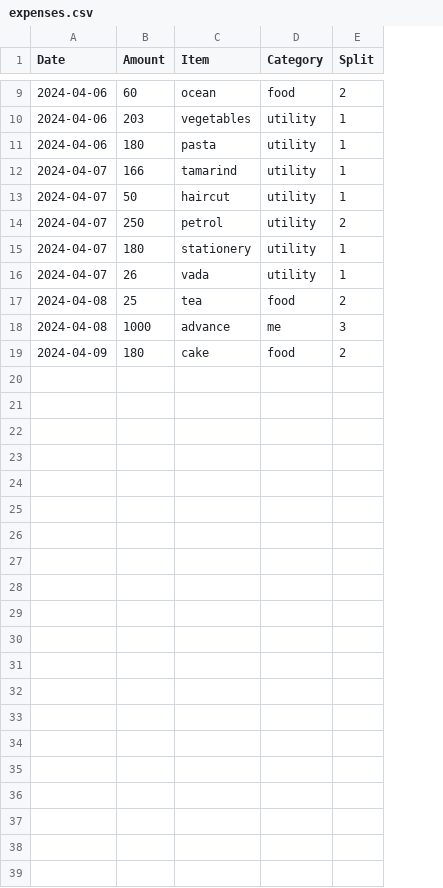
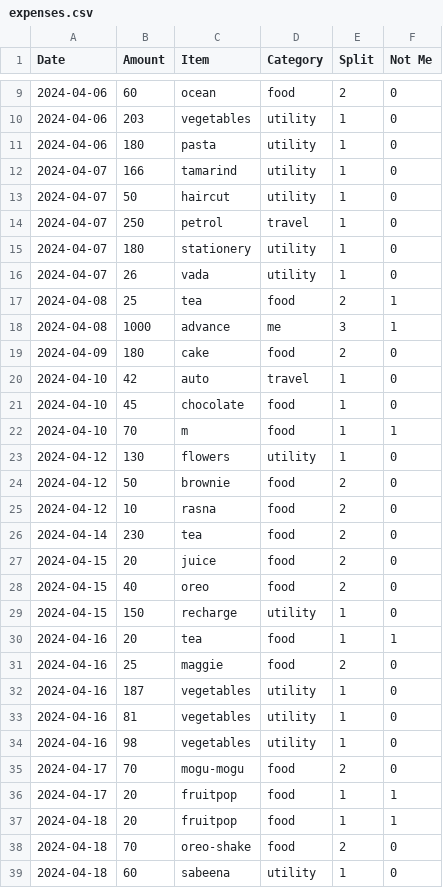
Before and after one commit to MBUYt0n/expense-tracker, a CSV file: expenses.csv, drawn as a sheet; only a part is shown, gaps mark what is left out; the diff names each change by its address in the sheet, - before the commit and + after, or states it on an @@ line.

```diff
--- a/expenses.csv
+++ b/expenses.csv
+column F (Not Me), rows 9-19: 0 | 0 | 0 | 0 | 0 | 0 | 0 | 0 | 1 | 1 | 0
-D14 (Category): utility
+D14 (Category): travel
-E14 (Split): 2
+E14 (Split): 1
+row 20: 2024-04-10 | 42 | auto | travel | 1 | 0
+row 21: 2024-04-10 | 45 | chocolate | food | 1 | 0
+row 22: 2024-04-10 | 70 | m | food | 1 | 1
+row 23: 2024-04-12 | 130 | flowers | utility | 1 | 0
+row 24: 2024-04-12 | 50 | brownie | food | 2 | 0
+row 25: 2024-04-12 | 10 | rasna | food | 2 | 0
+row 26: 2024-04-14 | 230 | tea | food | 2 | 0
+row 27: 2024-04-15 | 20 | juice | food | 2 | 0
+row 28: 2024-04-15 | 40 | oreo | food | 2 | 0
+row 29: 2024-04-15 | 150 | recharge | utility | 1 | 0
+row 30: 2024-04-16 | 20 | tea | food | 1 | 1
+row 31: 2024-04-16 | 25 | maggie | food | 2 | 0
+row 32: 2024-04-16 | 187 | vegetables | utility | 1 | 0
+row 33: 2024-04-16 | 81 | vegetables | utility | 1 | 0
+row 34: 2024-04-16 | 98 | vegetables | utility | 1 | 0
+row 35: 2024-04-17 | 70 | mogu-mogu | food | 2 | 0
+row 36: 2024-04-17 | 20 | fruitpop | food | 1 | 1
+row 37: 2024-04-18 | 20 | fruitpop | food | 1 | 1
+row 38: 2024-04-18 | 70 | oreo-shake | food | 2 | 0
+row 39: 2024-04-18 | 60 | sabeena | utility | 1 | 0
```
Also changed, not shown: 3 other files.
